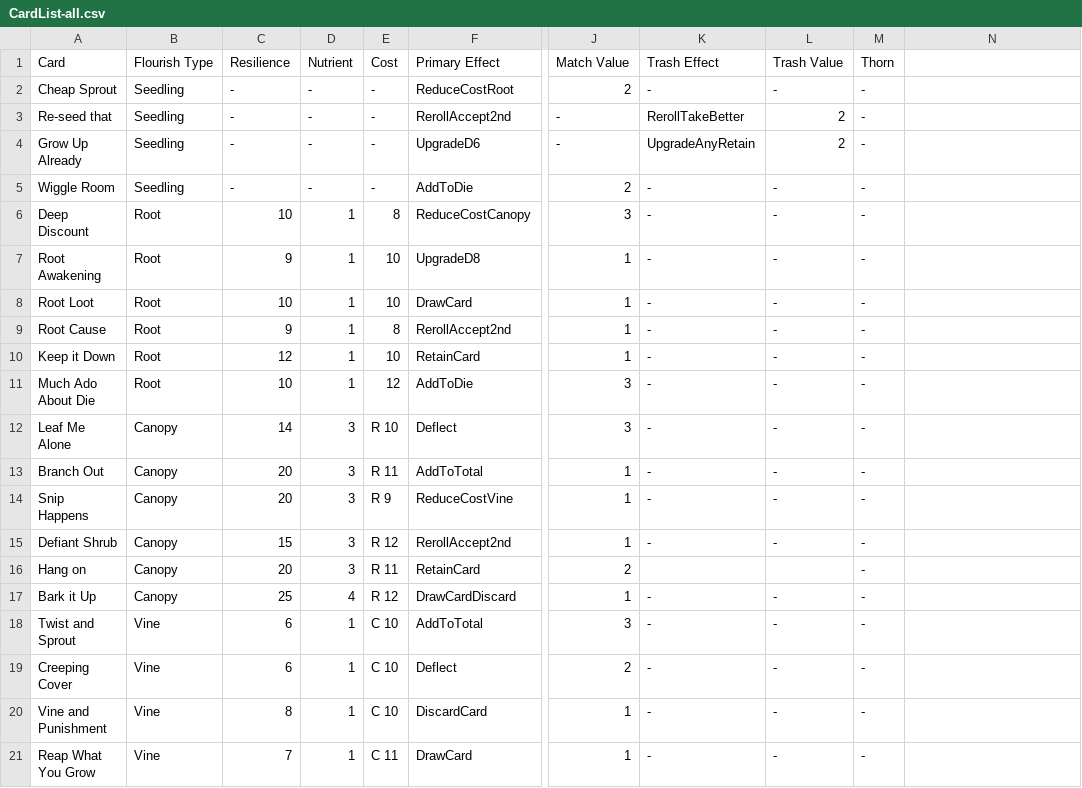
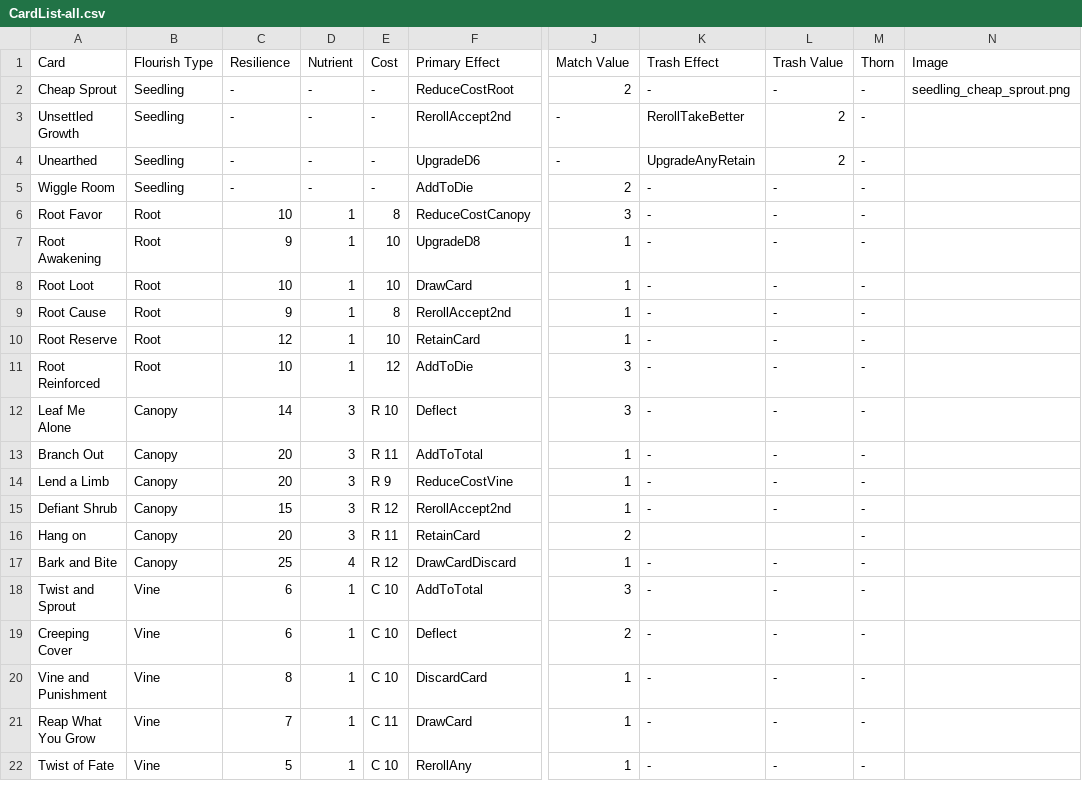
Before and after one commit to douglasselph/dug-projects, a CSV file: leaf/data/CardList-all.csv, drawn as a sheet; only a part is shown, gaps mark what is left out; the shorter side is filled out with more unchanged rows; the diff names each change by its address in the sheet, - before the commit and + after, or states it on an @@ line.

Commit message:
check point: adding in card image display

```diff
--- a/leaf/data/CardList-all.csv
+++ b/leaf/data/CardList-all.csv
-N1: (empty)
+N1: Image
-N2 (Image): (empty)
+N2 (Image): seedling_cheap_sprout.png
-A3 (Card): Re-seed that
+A3 (Card): Unsettled Growth
-A4 (Card): Grow Up Already
+A4 (Card): Unearthed
-A6 (Card): Deep Discount
+A6 (Card): Root Favor
-A10 (Card): Keep it Down
+A10 (Card): Root Reserve
-A11 (Card): Much Ado About Die
+A11 (Card): Root Reinforced
-A14 (Card): Snip Happens
+A14 (Card): Lend a Limb
-A17 (Card): Bark it Up
+A17 (Card): Bark and Bite
```
Also changed, not shown: 26 other files.
